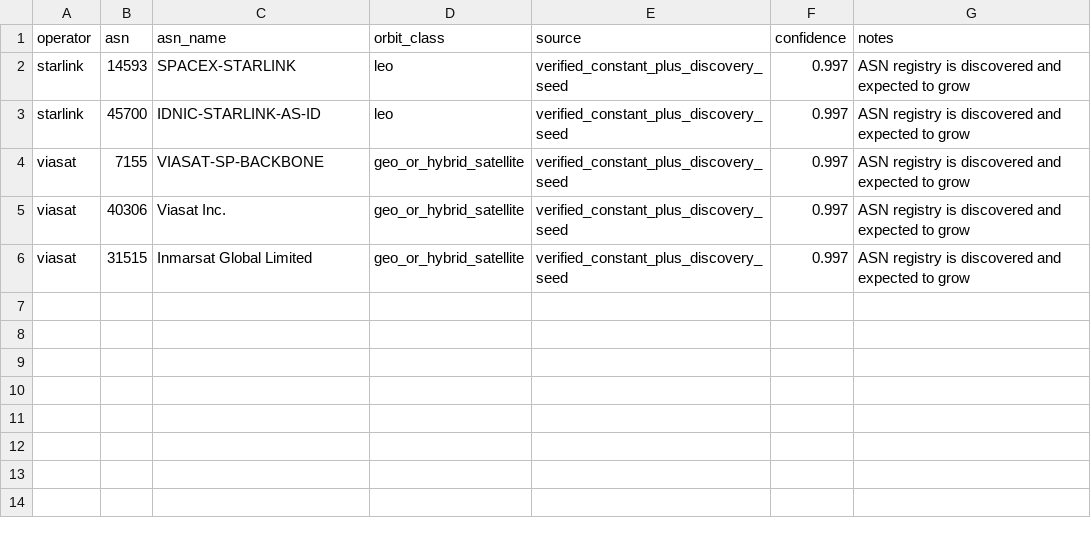
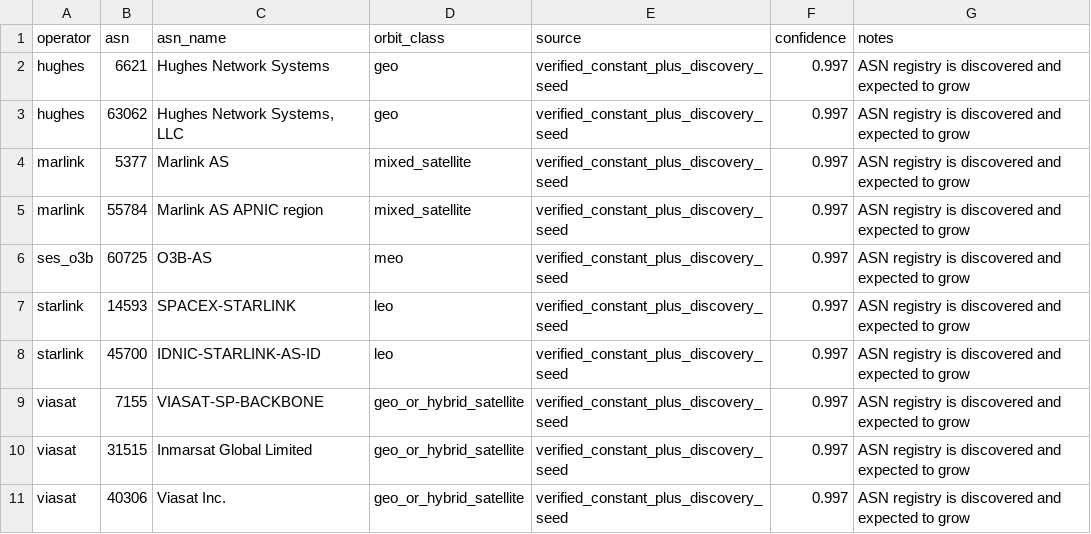
Before and after one commit to ipanalytics/Sat-geoip, a CSV file: outputs/satellite-asns.csv, drawn as a sheet.

```diff
--- a/outputs/satellite-asns.csv
+++ b/outputs/satellite-asns.csv
@@ -1,2 +1,7 @@
 operator,asn,asn_name,orbit_class,source,confidence,notes
+hughes,6621,Hughes Network Systems,geo,verified_constant_plus_discovery_seed,0.997,ASN registry is discovered and expected to grow
+hughes,63062,"Hughes Network Systems, LLC",geo,verified_constant_plus_discovery_seed,0.997,ASN registry is discovered and expected to grow
+marlink,5377,Marlink AS,mixed_satellite,verified_constant_plus_discovery_seed,0.997,ASN registry is discovered and expected to grow
+marlink,55784,Marlink AS APNIC region,mixed_satellite,verified_constant_plus_discovery_seed,0.997,ASN registry is discovered and expected to grow
+ses_o3b,60725,O3B-AS,meo,verified_constant_plus_discovery_seed,0.997,ASN registry is discovered and expected to grow
 starlink,14593,SPACEX-STARLINK,leo,verified_constant_plus_discovery_seed,0.997,ASN registry is discovered and expected to grow
@@ -4,3 +9,3 @@ starlink,45700,IDNIC-STARLINK-AS-ID,leo,verified_constant_plus_discovery_seed,0.
 viasat,7155,VIASAT-SP-BACKBONE,geo_or_hybrid_satellite,verified_constant_plus_discovery_seed,0.997,ASN registry is discovered and expected to grow
+viasat,31515,Inmarsat Global Limited,geo_or_hybrid_satellite,verified_constant_plus_discovery_seed,0.997,ASN registry is discovered and expected to grow
 viasat,40306,Viasat Inc.,geo_or_hybrid_satellite,verified_constant_plus_discovery_seed,0.997,ASN registry is discovered and expected to grow
-viasat,31515,Inmarsat Global Limited,geo_or_hybrid_satellite,verified_constant_plus_discovery_seed,0.997,ASN registry is discovered and expected to grow
```
Also changed, not shown: outputs/operator-geofeeds.csv, 6 other files.
